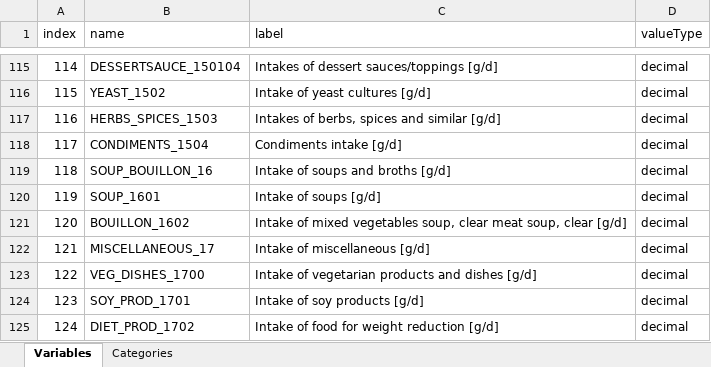
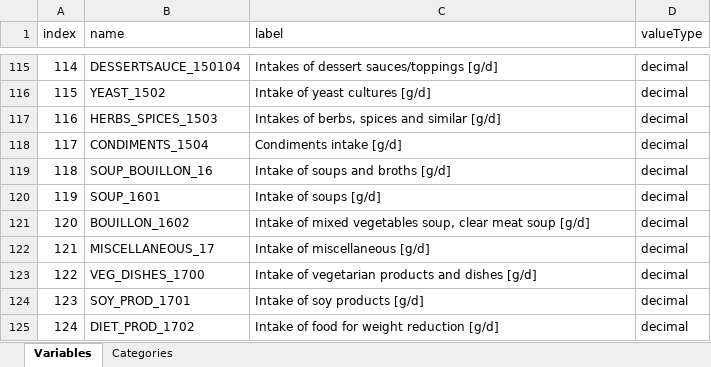
Before and after one commit to nfdi4health/use-cases-harmonisation, an Excel workbook: rmonize/data_schema/Dataschema_P1.xlsx, sheet Variables, drawn as a sheet; only a part is shown, gaps mark what is left out; values as stored, in another font and other column widths than the file's, no borders; the diff names each change by its address in the sheet, - before the commit and + after, or states it on an @@ line.

Commit message:
final label editing of P1 in Dataschema and DPE's

```diff
--- a/rmonize/data_schema/Dataschema_P1.xlsx (sheet Variables)
+++ b/rmonize/data_schema/Dataschema_P1.xlsx (sheet Variables)
-C121 (label): …clear meat soup, clear [g/d]
+C121 (label): …clear meat soup [g/d]
```
Also changed, not shown: rmonize/data_proc_elem/DPE_KORA_S1_P1.xlsx, rmonize/data_proc_elem/DPE_KORA_S3_P1.xlsx.
